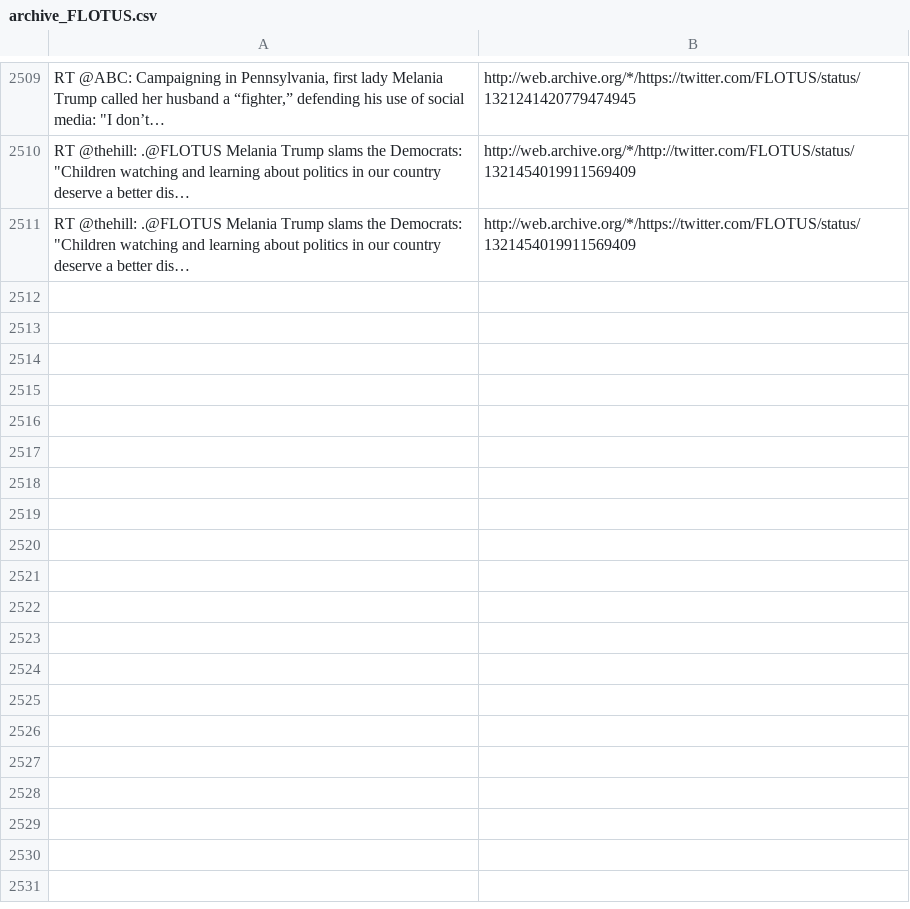
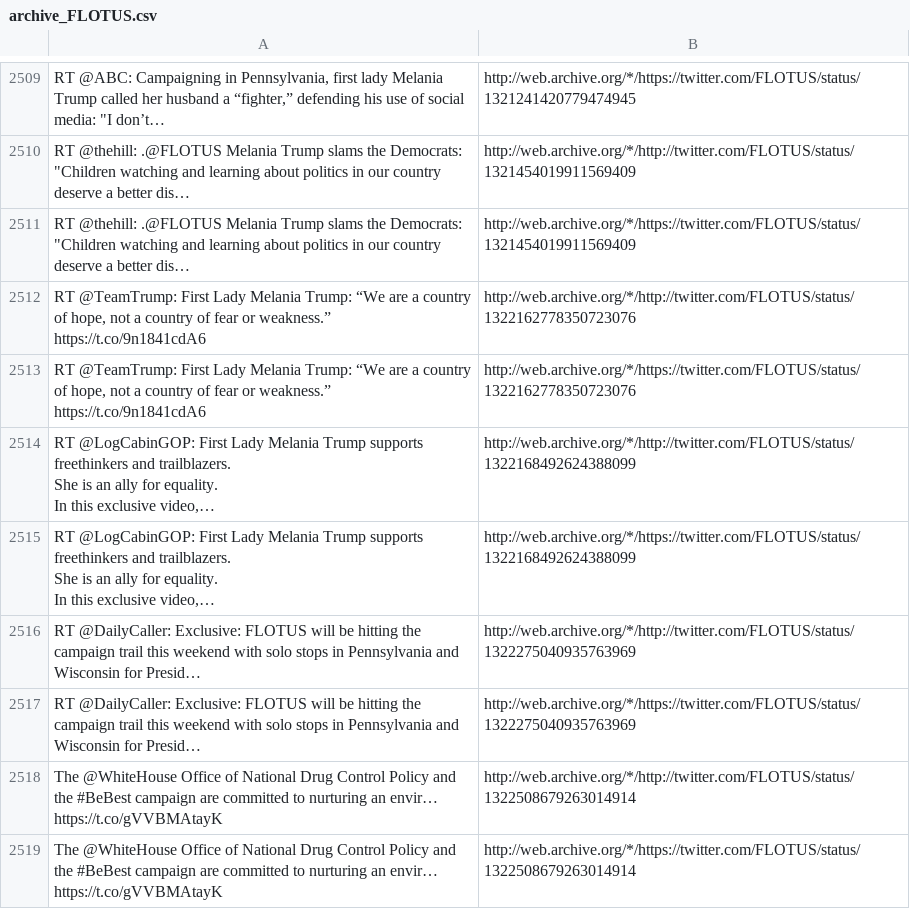
Before and after one commit to patrick-brian-mooney/archive-junta, a CSV file: data/archive_FLOTUS.csv, drawn as a sheet; only a part is shown, gaps mark what is left out; ↵ is a line break in a cell; the diff names each change by its address in the sheet, - before the commit and + after, or states it on an @@ line.

```diff
--- a/data/archive_FLOTUS.csv
+++ b/data/archive_FLOTUS.csv
+row 2512: RT @TeamTrump: First Lady Melania Trump: “We are a country of hope, not a country of fear or weakness.” https://t.co/9n1841cdA6 | http://web.archive.org/*/http://twitter.com/FLOTUS/status/1322162778350723076
+row 2513: RT @TeamTrump: First Lady Melania Trump: “We are a country of hope, not a country of fear or weakness.” https://t.co/9n1841cdA6 | http://web.archive.org/*/https://twitter.com/FLOTUS/status/1322162778350723076
+row 2514: RT @LogCabinGOP: First Lady Melania Trump supports freethinkers and trailblazers. ↵ She is an ally for equality. ↵ In this exclusive video,… | http://web.archive.org/*/http://twitter.com/FLOTUS/status/1322168492624388099
+row 2515: RT @LogCabinGOP: First Lady Melania Trump supports freethinkers and trailblazers. ↵ She is an ally for equality. ↵ In this exclusive video,… | http://web.archive.org/*/https://twitter.com/FLOTUS/status/1322168492624388099
+row 2516: RT @DailyCaller: Exclusive: FLOTUS will be hitting the campaign trail this weekend with solo stops in Pennsylvania and Wisconsin for Presid… | http://web.archive.org/*/http://twitter.com/FLOTUS/status/1322275040935763969
+row 2517: RT @DailyCaller: Exclusive: FLOTUS will be hitting the campaign trail this weekend with solo stops in Pennsylvania and Wisconsin for Presid… | http://web.archive.org/*/https://twitter.com/FLOTUS/status/1322275040935763969
+row 2518: The @WhiteHouse Office of National Drug Control Policy and the #BeBest campaign are committed to nurturing an envir… https://t.co/gVVBMAtayK | http://web.archive.org/*/http://twitter.com/FLOTUS/status/1322508679263014914
+row 2519: The @WhiteHouse Office of National Drug Control Policy and the #BeBest campaign are committed to nurturing an envir… https://t.co/gVVBMAtayK | http://web.archive.org/*/https://twitter.com/FLOTUS/status/1322508679263014914
```
Also changed, not shown: data/archive_SecBrouillette.csv, data/archive_SecretaryRoss.csv, 12 other files.
